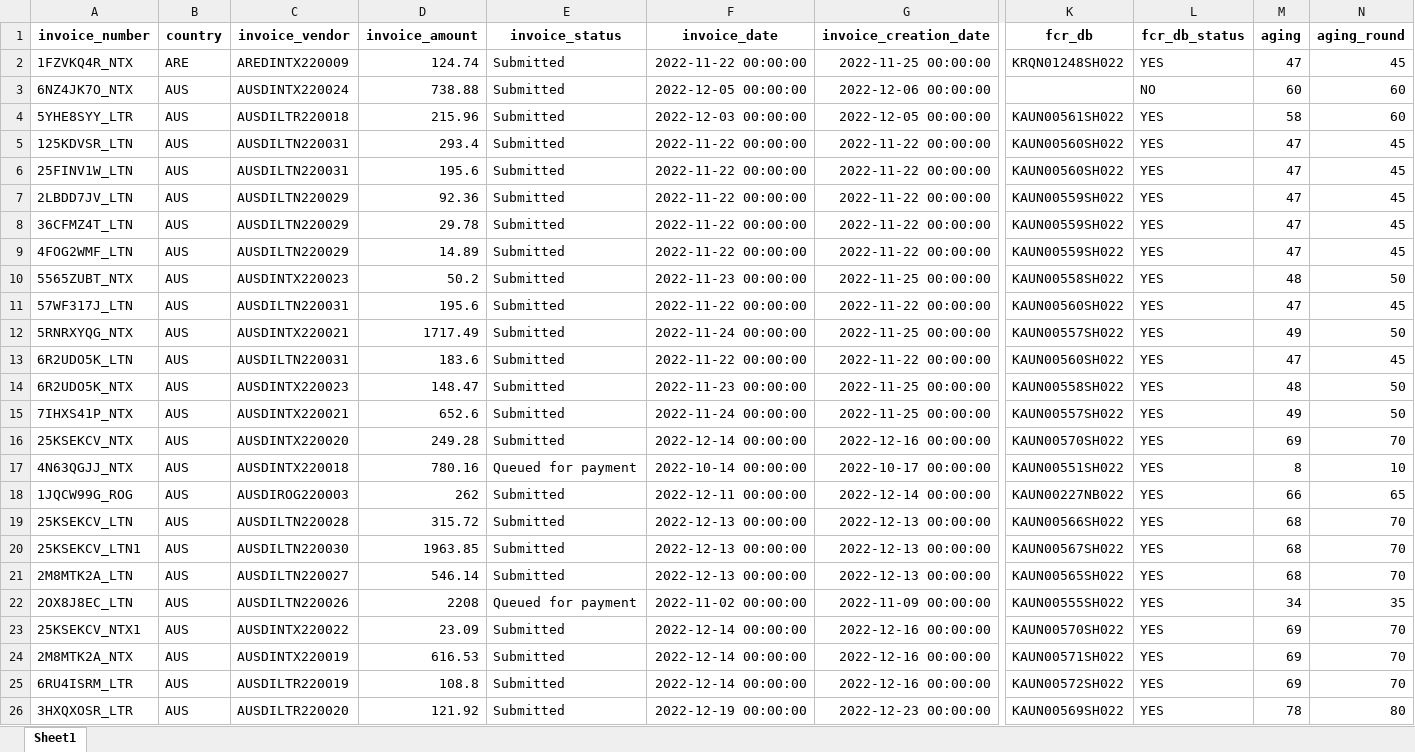
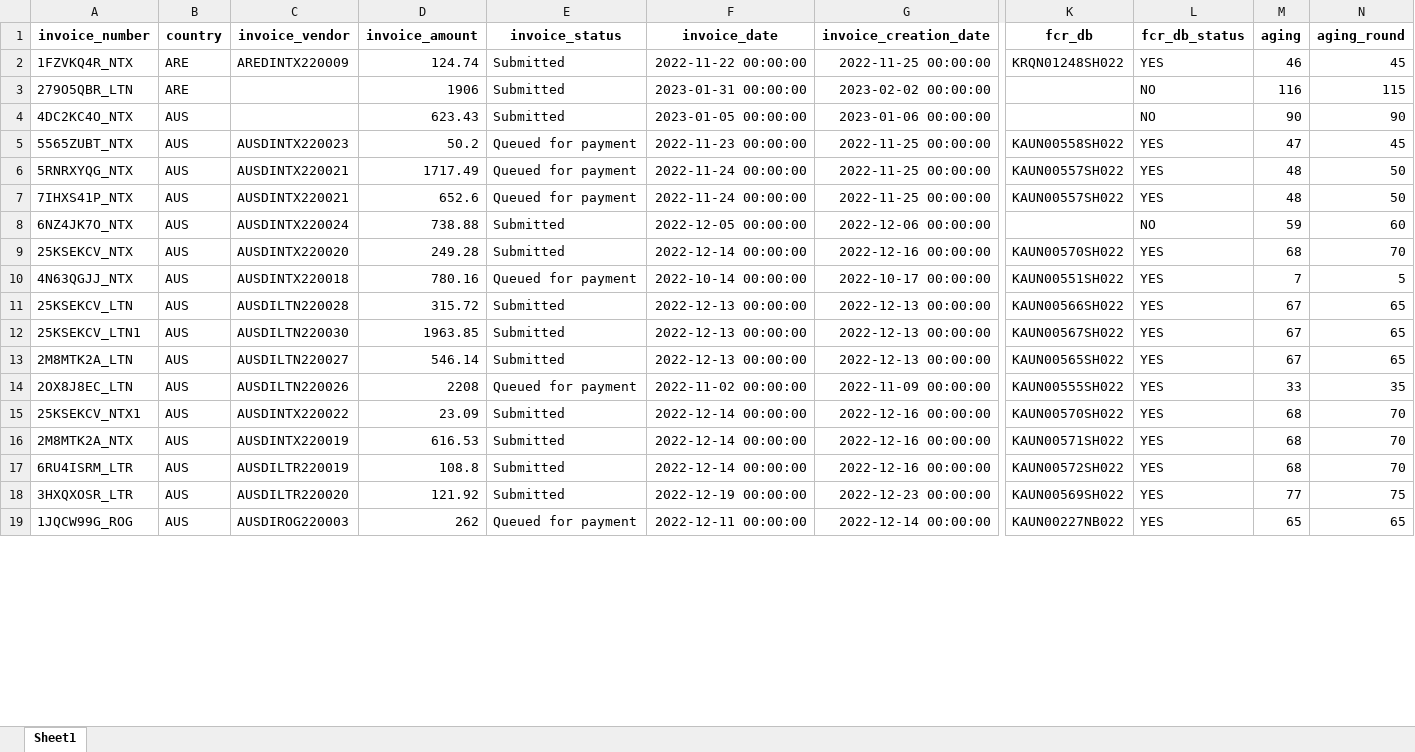
Before and after one commit to duy612/yes4all_invoice, an Excel workbook: master_inter.xlsx, sheet Sheet1, drawn as a sheet; only a part is shown, gaps mark what is left out; values as stored, in another font and other column widths than the file's, no borders; removed rows and columns are numbered as before the commit, all else as after; rows hold the shown columns only; the diff covers the shown part only; the diff names each change by its address in the sheet, - before the commit and + after, or states it on an @@ line.

```diff
--- a/master_inter.xlsx (sheet Sheet1)
+++ b/master_inter.xlsx (sheet Sheet1)
-M2 (aging): 47
+M2 (aging): 46
-row 3: 6NZ4JK7O_NTX | AUS | AUSDINTX220024 | 738.88 | Submitted | 2022-12-05 00:00:00 | 2022-12-06 00:00:00 |  | NO | 60 | 60
-row 4: 5YHE8SYY_LTR | AUS | AUSDILTR220018 | 215.96 | Submitted | 2022-12-03 00:00:00 | 2022-12-05 00:00:00 | KAUN00561SH022 | YES | 58 | 60
-row 5: 125KDVSR_LTN | AUS | AUSDILTN220031 | 293.4 | Submitted | 2022-11-22 00:00:00 | 2022-11-22 00:00:00 | KAUN00560SH022 | YES | 47 | 45
-row 6: 25FINV1W_LTN | AUS | AUSDILTN220031 | 195.6 | Submitted | 2022-11-22 00:00:00 | 2022-11-22 00:00:00 | KAUN00560SH022 | YES | 47 | 45
-row 7: 2LBDD7JV_LTN | AUS | AUSDILTN220029 | 92.36 | Submitted | 2022-11-22 00:00:00 | 2022-11-22 00:00:00 | KAUN00559SH022 | YES | 47 | 45
-row 8: 36CFMZ4T_LTN | AUS | AUSDILTN220029 | 29.78 | Submitted | 2022-11-22 00:00:00 | 2022-11-22 00:00:00 | KAUN00559SH022 | YES | 47 | 45
-row 9: 4FOG2WMF_LTN | AUS | AUSDILTN220029 | 14.89 | Submitted | 2022-11-22 00:00:00 | 2022-11-22 00:00:00 | KAUN00559SH022 | YES | 47 | 45
+row 3: 279O5QBR_LTN | ARE |  | 1906 | Submitted | 2023-01-31 00:00:00 | 2023-02-02 00:00:00 |  | NO | 116 | 115
+row 4: 4DC2KC4O_NTX | AUS |  | 623.43 | Submitted | 2023-01-05 00:00:00 | 2023-01-06 00:00:00 |  | NO | 90 | 90
-E5 (invoice_status): Submitted
+E5 (invoice_status): Queued for payment
-M5 (aging): 48
+M5 (aging): 47
-N5 (aging_round): 50
+N5 (aging_round): 45
-row 11: 57WF317J_LTN | AUS | AUSDILTN220031 | 195.6 | Submitted | 2022-11-22 00:00:00 | 2022-11-22 00:00:00 | KAUN00560SH022 | YES | 47 | 45
-E6 (invoice_status): Submitted
+E6 (invoice_status): Queued for payment
-M6 (aging): 49
+M6 (aging): 48
-row 13: 6R2UDO5K_LTN | AUS | AUSDILTN220031 | 183.6 | Submitted | 2022-11-22 00:00:00 | 2022-11-22 00:00:00 | KAUN00560SH022 | YES | 47 | 45
-row 14: 6R2UDO5K_NTX | AUS | AUSDINTX220023 | 148.47 | Submitted | 2022-11-23 00:00:00 | 2022-11-25 00:00:00 | KAUN00558SH022 | YES | 48 | 50
-E7 (invoice_status): Submitted
+E7 (invoice_status): Queued for payment
-M7 (aging): 49
+M7 (aging): 48
+row 8: 6NZ4JK7O_NTX | AUS | AUSDINTX220024 | 738.88 | Submitted | 2022-12-05 00:00:00 | 2022-12-06 00:00:00 |  | NO | 59 | 60
-M9 (aging): 69
+M9 (aging): 68
-M10 (aging): 8
+M10 (aging): 7
-N10 (aging_round): 10
+N10 (aging_round): 5
-row 18: 1JQCW99G_ROG | AUS | AUSDIROG220003 | 262 | Submitted | 2022-12-11 00:00:00 | 2022-12-14 00:00:00 | KAUN00227NB022 | YES | 66 | 65
-M11:M13 (aging): 68
+M11:M13 (aging): 67
-N11:N13 (aging_round): 70
+N11:N13 (aging_round): 65
-M14 (aging): 34
+M14 (aging): 33
-M15:M17 (aging): 69
+M15:M17 (aging): 68
-M18 (aging): 78
+M18 (aging): 77
-N18 (aging_round): 80
+N18 (aging_round): 75
+row 19: 1JQCW99G_ROG | AUS | AUSDIROG220003 | 262 | Queued for payment | 2022-12-11 00:00:00 | 2022-12-14 00:00:00 | KAUN00227NB022 | YES | 65 | 65
```
Also changed, not shown: 13 added rows, 5 removed rows and 300 edited cells elsewhere in this sheet, master_usa.xlsx, mirror.xlsx, 1 other file.
